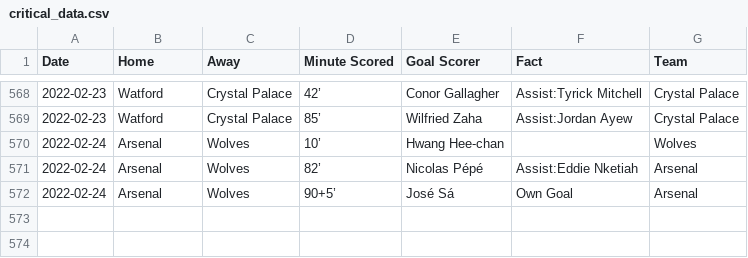
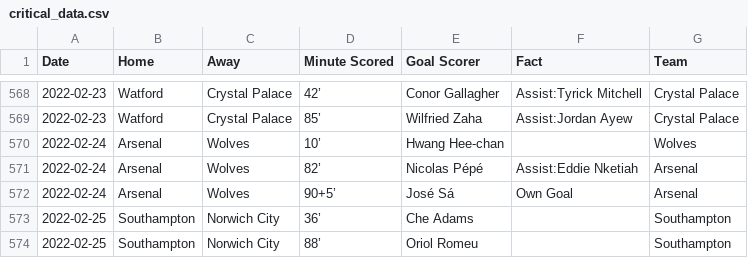
Before and after one commit to marvel308/marvel308.github.io, a CSV file: critical_data.csv, drawn as a sheet; only a part is shown, gaps mark what is left out; the diff names each change by its address in the sheet, - before the commit and + after, or states it on an @@ line.

```diff
--- a/critical_data.csv
+++ b/critical_data.csv
+row 573: 2022-02-25 | Southampton | Norwich City | 36’ | Che Adams |  | Southampton
+row 574: 2022-02-25 | Southampton | Norwich City | 88’ | Oriol Romeu |  | Southampton
```
Also changed, not shown: data.csv.
